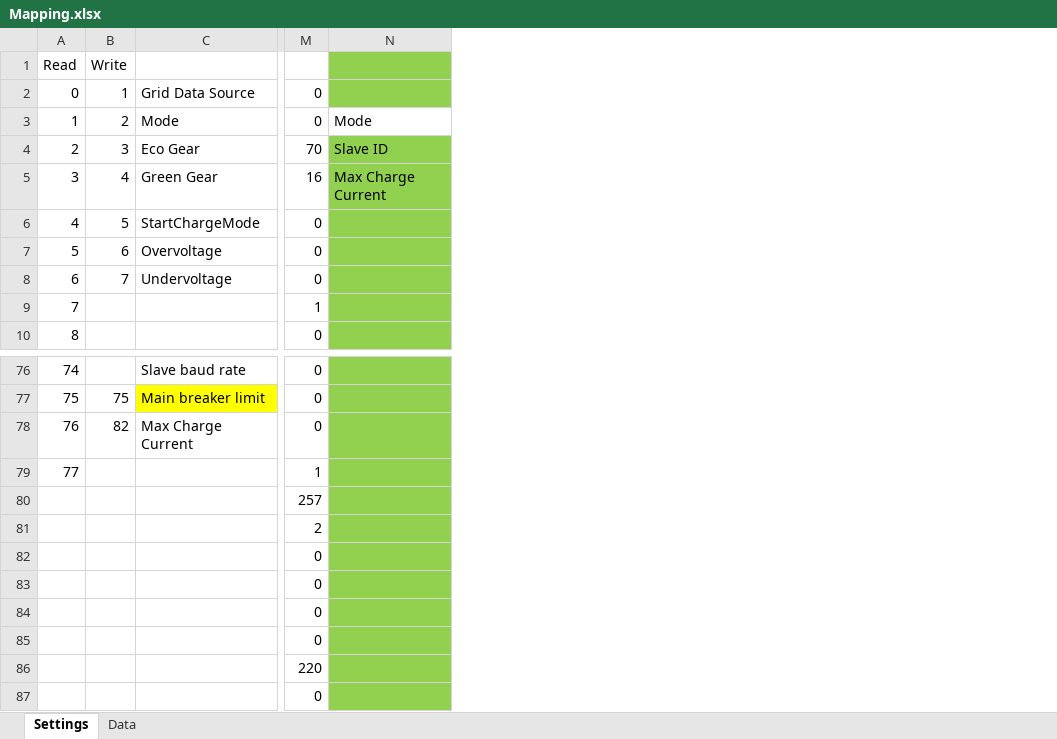
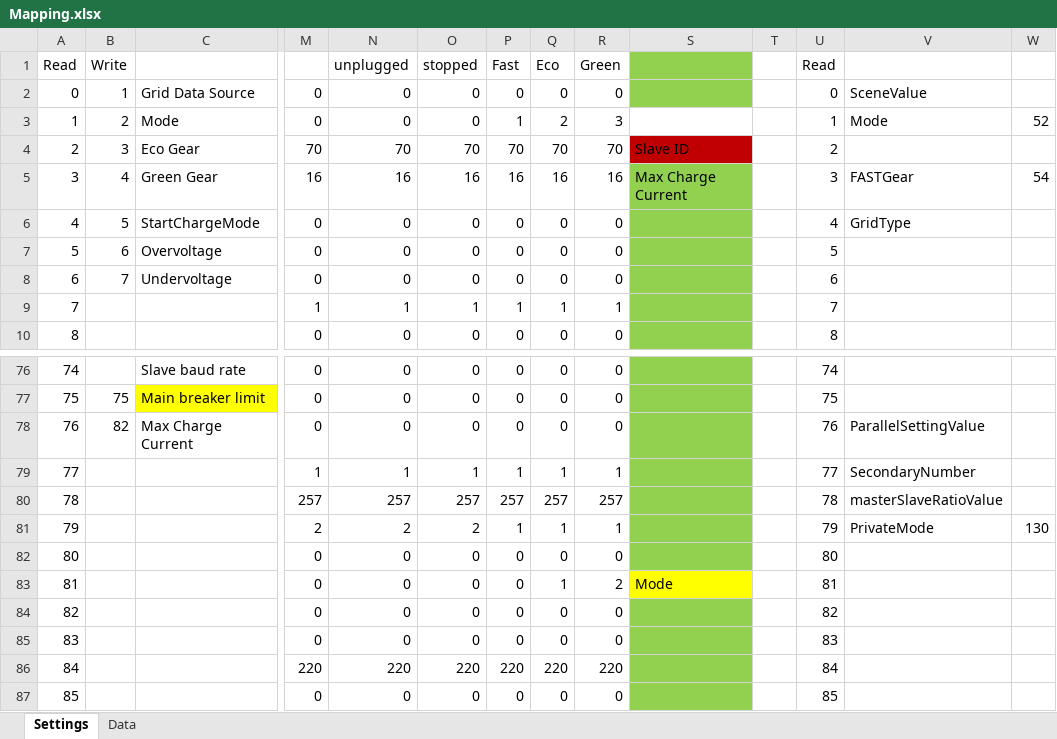
Before and after one commit to PatrikTrestik/homeassistant-solax-http, an Excel workbook: doc/Mapping.xlsx, sheet Settings, drawn as a sheet; only a part is shown, gaps mark what is left out; values as stored, in another font and other column widths than the file's, no borders; removed rows and columns are numbered as before the commit, all else as after; rows hold the shown columns only; the diff names each change by its address in the sheet, - before the commit and + after, or states it on an @@ line.

Commit message:
Fix Charger USe Mode reading #56

```diff
--- a/doc/Mapping.xlsx (sheet Settings)
+++ b/doc/Mapping.xlsx (sheet Settings)
+column N, rows 1-10: unplugged | 0 | 0 | 70 | 16 | 0 | 0 | 0 | 1 | 0; rows 76-82: 0 | 0 | 0 | 1 | 257 | 2 | 0
+column O, rows 1-10: stopped | 0 | 0 | 70 | 16 | 0 | 0 | 0 | 1 | 0; rows 76-82: 0 | 0 | 0 | 1 | 257 | 2 | 0
+column P, rows 1-10: Fast | 0 | 1 | 70 | 16 | 0 | 0 | 0 | 1 | 0; rows 76-82: 0 | 0 | 0 | 1 | 257 | 1 | 0
+column Q, rows 1-10: Eco | 0 | 2 | 70 | 16 | 0 | 0 | 0 | 1 | 0; rows 76-82: 0 | 0 | 0 | 1 | 257 | 1 | 0
+column R, rows 1-10: Green | 0 | 3 | 70 | 16 | 0 | 0 | 0 | 1 | 0; rows 76-82: 0 | 0 | 0 | 1 | 257 | 1 | 0
+column T, empty
+column U, rows 1-10: Read | 0 | 1 | 2 | 3 | 4 | 5 | 6 | 7 | 8; rows 76-82: 74 | 75 | 76 | 77 | 78 | 79 | 80
+column V, rows 2-6: SceneValue | Mode |  | FASTGear | GridType; rows 78-81: ParallelSettingValue | SecondaryNumber | masterSlaveRatioValue | PrivateMode
+column W, rows 3-5: 52 |  | 54; row 81: 130
-S3: Mode
+S3: (empty)
-S4 fill: #92D050
+S4 fill: #C00000
-A80: (empty)
+A80: 78
-A81: (empty)
+A81: 79
-A82: (empty)
+A82: 80
-row 83:  |  |  | 0
-row 84:  |  |  | 0
-row 85:  |  |  | 0
-row 86:  |  |  | 220
-row 87:  |  |  | 0
+row 83: 81 |  |  | 0 | 0 | 0 | 0 | 1 | 2 | Mode |  | 81
+row 84: 82 |  |  | 0 | 0 | 0 | 0 | 0 | 0 |  |  | 82
+row 85: 83 |  |  | 0 | 0 | 0 | 0 | 0 | 0 |  |  | 83
+row 86: 84 |  |  | 220 | 220 | 220 | 220 | 220 | 220 |  |  | 84
+row 87: 85 |  |  | 0 | 0 | 0 | 0 | 0 | 0 |  |  | 85
```
Also changed, not shown: sheet Data, 11 other files.
